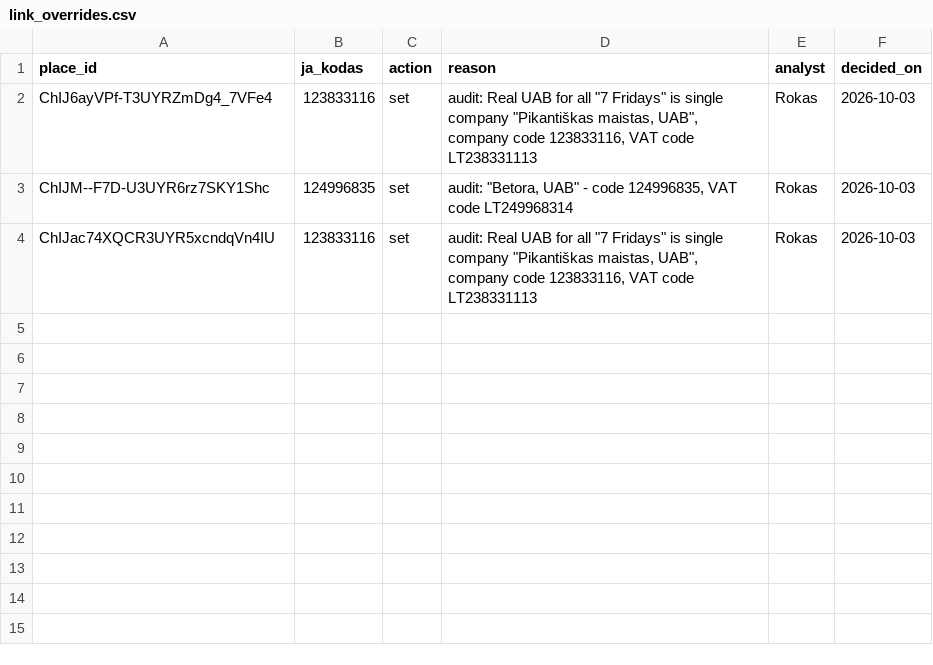
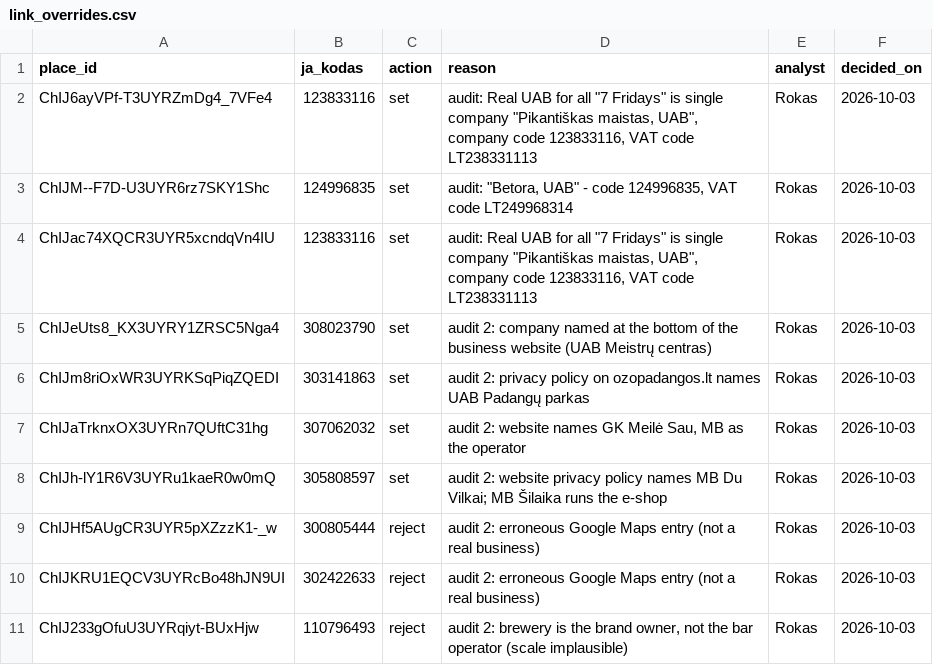
Before and after one commit to RokasGH/shadowleads, a CSV file: labels/link_overrides.csv, drawn as a sheet; the diff names each change by its address in the sheet, - before the commit and + after, or states it on an @@ line.

```diff
--- a/labels/link_overrides.csv
+++ b/labels/link_overrides.csv
+row 5: ChIJeUts8_KX3UYRY1ZRSC5Nga4 | 308023790 | set | audit 2: company named at the bottom of the business website (UAB Meistrų centras) | Rokas | 2026-10-03
+row 6: ChIJm8riOxWR3UYRKSqPiqZQEDI | 303141863 | set | audit 2: privacy policy on ozopadangos.lt names UAB Padangų parkas | Rokas | 2026-10-03
+row 7: ChIJaTrknxOX3UYRn7QUftC31hg | 307062032 | set | audit 2: website names GK Meilė Sau, MB as the operator | Rokas | 2026-10-03
+row 8: ChIJh-lY1R6V3UYRu1kaeR0w0mQ | 305808597 | set | audit 2: website privacy policy names MB Du Vilkai; MB Šilaika runs the e-shop | Rokas | 2026-10-03
+row 9: ChIJHf5AUgCR3UYR5pXZzzK1-_w | 300805444 | reject | audit 2: erroneous Google Maps entry (not a real business) | Rokas | 2026-10-03
+row 10: ChIJKRU1EQCV3UYRcBo48hJN9UI | 302422633 | reject | audit 2: erroneous Google Maps entry (not a real business) | Rokas | 2026-10-03
+row 11: ChIJ233gOfuU3UYRqiyt-BUxHjw | 110796493 | reject | audit 2: brewery is the brand owner, not the bar operator (scale implausible) | Rokas | 2026-10-03
```
Also changed, not shown: examples/2026-09/leads.csv, labels/match_audit_2.csv, 21 other files.
